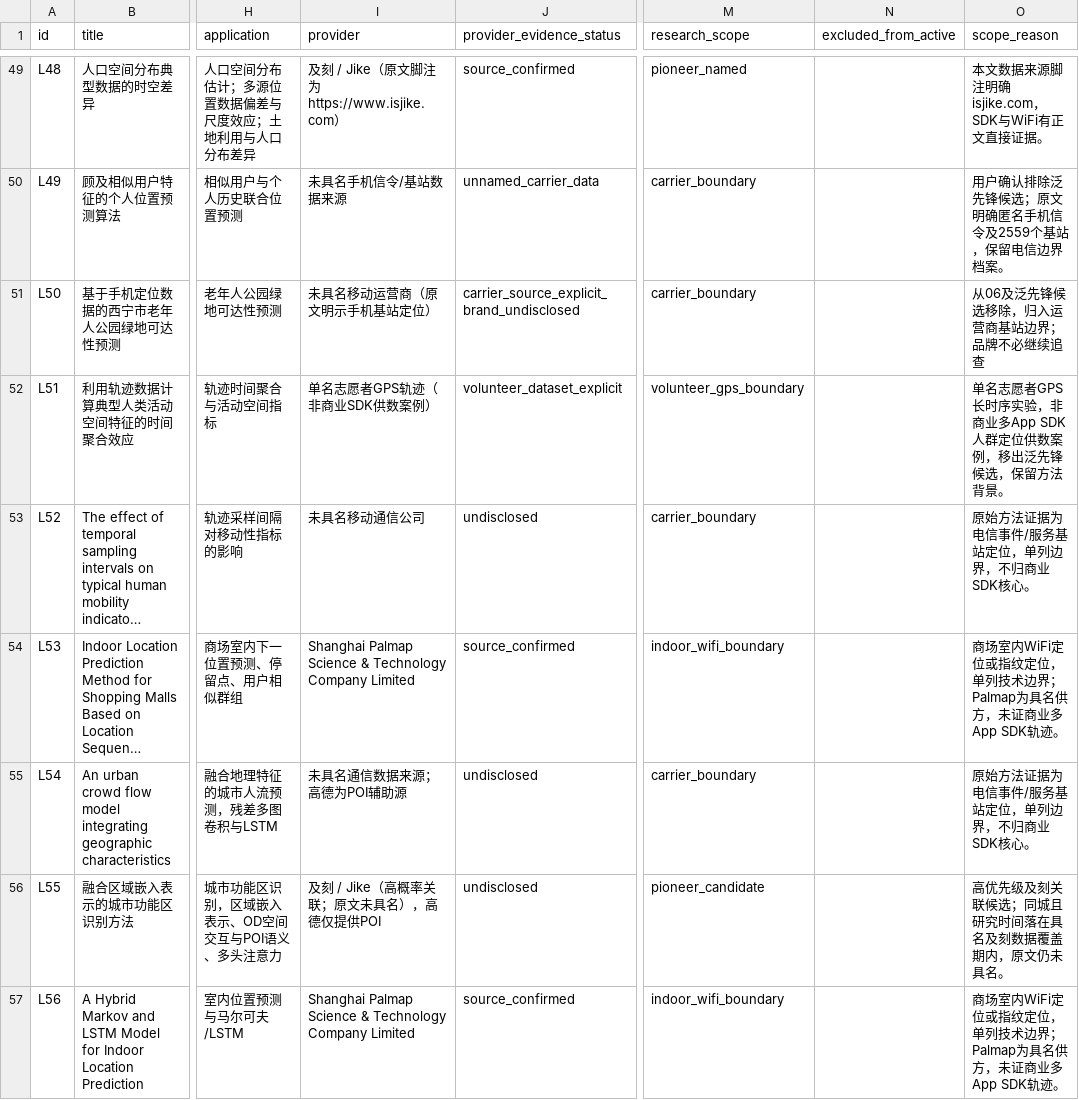
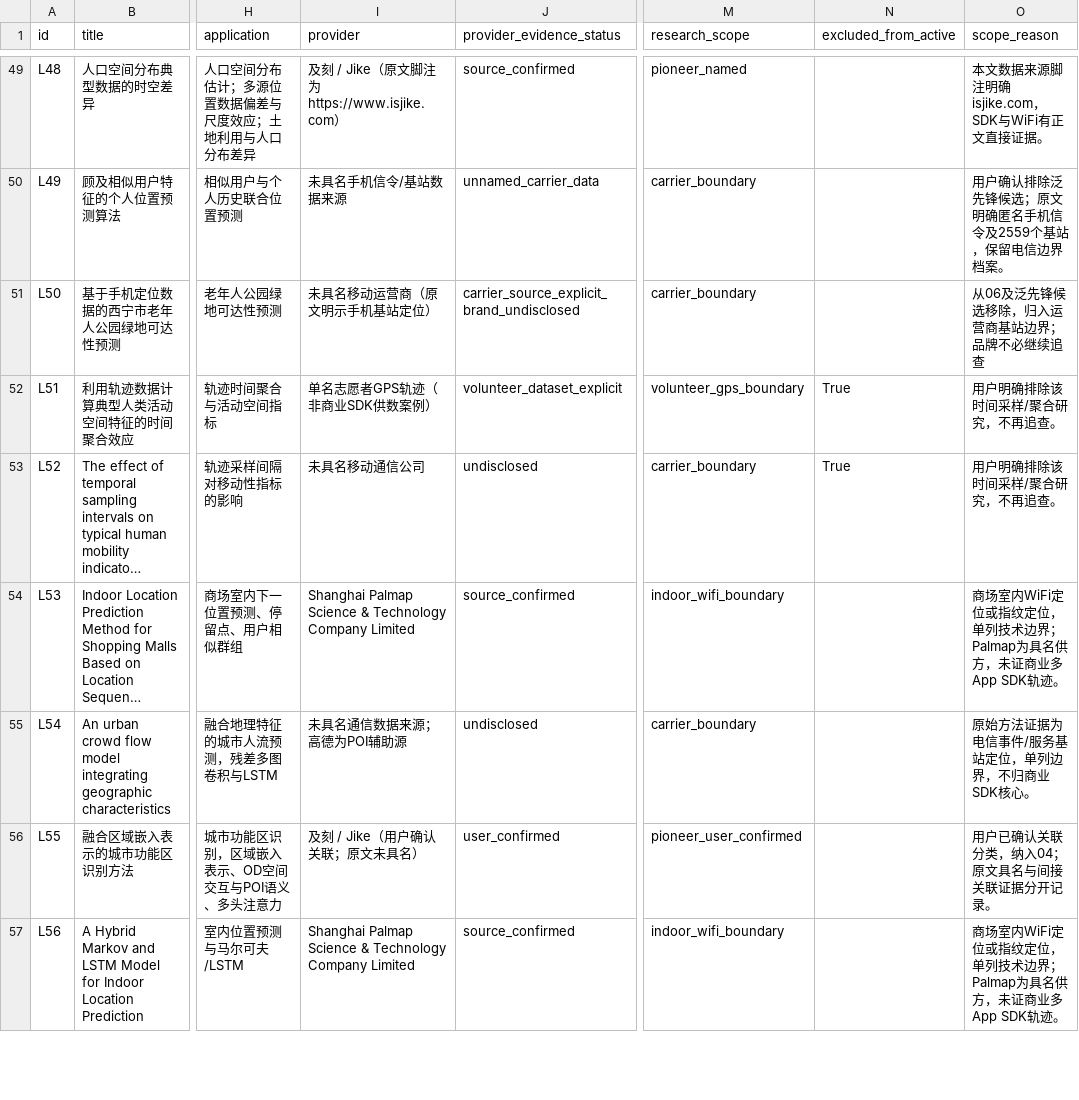
Before and after one commit to YeCao02/Mobile-phone-location-reasearch, a CSV file: data/literature_catalog.csv, drawn as a sheet; only a part is shown, gaps mark what is left out; long unchanged cells end in …; the diff covers the shown part only; the diff names each change by its address in the sheet, - before the commit and + after, or states it on an @@ line.

Commit message:
Sync latest Pioneer classifications and add team cross-validation studies

```diff
--- a/data/literature_catalog.csv
+++ b/data/literature_catalog.csv
-N52:N53 (excluded_from_active): (empty)
+N52:N53 (excluded_from_active): True
-O52 (scope_reason): 单名志愿者GPS长时序实验，非商业多App SDK人群定位供数案例，移出泛先锋候选，保留方法背景。
+O52 (scope_reason): 用户明确排除该时间采样/聚合研究，不再追查。
-O53 (scope_reason): 原始方法证据为电信事件/服务基站定位，单列边界，不归商业SDK核心。
+O53 (scope_reason): 用户明确排除该时间采样/聚合研究，不再追查。
-I56 (provider): 及刻 / Jike（高概率关联；原文未具名），高德仅提供POI
+I56 (provider): 及刻 / Jike（用户确认关联；原文未具名）
-J56 (provider_evidence_status): undisclosed
+J56 (provider_evidence_status): user_confirmed
-M56 (research_scope): pioneer_candidate
+M56 (research_scope): pioneer_user_confirmed
-O56 (scope_reason): 高优先级及刻关联候选；同城且研究时间落在具名及刻数据覆盖期内，原文仍未具名。
+O56 (scope_reason): 用户已确认关联分类，纳入04；原文具名与间接关联证据分开记录。
```
Also changed, not shown: 4 added rows and 25 edited cells elsewhere in this file, data/pending-access.csv, 14 other files.
